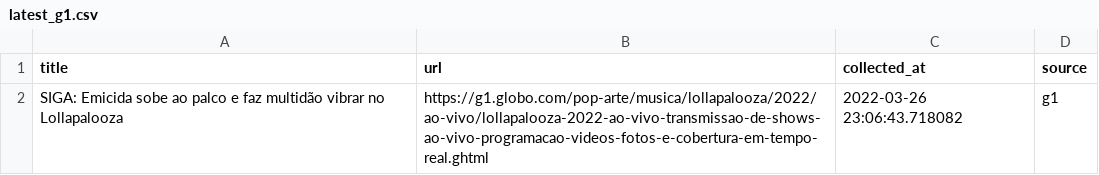
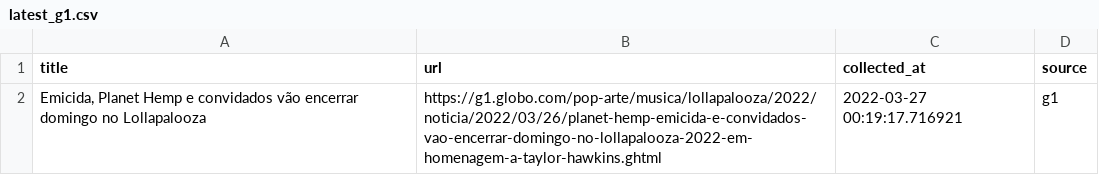
Before and after one commit to leodiegues/lidebot, a CSV file: data/latest_g1.csv, drawn as a sheet.

```diff
--- a/data/latest_g1.csv
+++ b/data/latest_g1.csv
@@ -1,2 +1,2 @@
 title,url,collected_at,source
-SIGA: Emicida sobe ao palco e faz multidão vibrar no Lollapalooza,https://g1.globo.com/pop-arte/musica/lollapalooza/2022/ao-vivo/lollapalooza-2022-ao-vivo-transmissao-de-shows-ao-vivo-programacao-videos-fotos-e-cobertura-em-tempo-real.ghtml,2022-03-26 23:06:43.718082,g1
+"Emicida, Planet Hemp e convidados vão encerrar domingo no Lollapalooza",https://g1.globo.com/pop-arte/musica/lollapalooza/2022/noticia/2022/03/26/planet-hemp-emicida-e-convidados-vao-encerrar-domingo-no-lollapalooza-2022-em-homenagem-a-taylor-hawkins.ghtml,2022-03-27 00:19:17.716921,g1
```
Also changed, not shown: data/latest_estadao.csv, data/latest_folha.csv, 4 other files.
